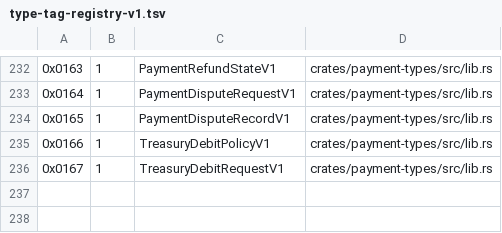
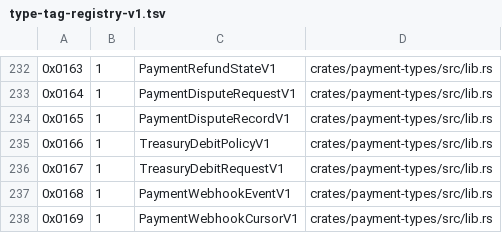
Before and after one commit to advatar/ActiveChain, a TSV file: testing/type-tag-registry-v1.tsv, drawn as a sheet; only a part is shown, gaps mark what is left out.

Commit message:
feat(activebridge): sequence webhook delivery (#189)

```diff
--- a/testing/type-tag-registry-v1.tsv
+++ b/testing/type-tag-registry-v1.tsv
@@ -236 +236,3 @@
 0x0167	1	TreasuryDebitRequestV1	crates/payment-types/src/lib.rs
+0x0168	1	PaymentWebhookEventV1	crates/payment-types/src/lib.rs
+0x0169	1	PaymentWebhookCursorV1	crates/payment-types/src/lib.rs
```
Also changed, not shown: 2 other files.
